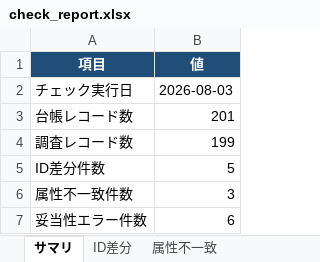
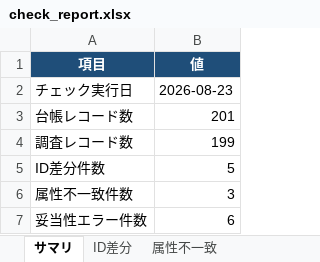
Before and after one commit to shirube-lab/pipeline-ledger-tools, an Excel workbook: work2-ledger-checker/check_report.xlsx, sheet サマリ, drawn as a sheet; values as stored, in another font and other column widths than the file's, no borders; the diff names each change by its address in the sheet, - before the commit and + after, or states it on an @@ line.

```diff
--- a/work2-ledger-checker/check_report.xlsx (sheet サマリ)
+++ b/work2-ledger-checker/check_report.xlsx (sheet サマリ)
-B2 (値): 2026-08-03
+B2 (値): 2026-08-23
```
Also changed, not shown: work1-ledger-cleanup/fill_rate_report.xlsx, work1-ledger-cleanup/qa_report.xlsx, 5 other files.
